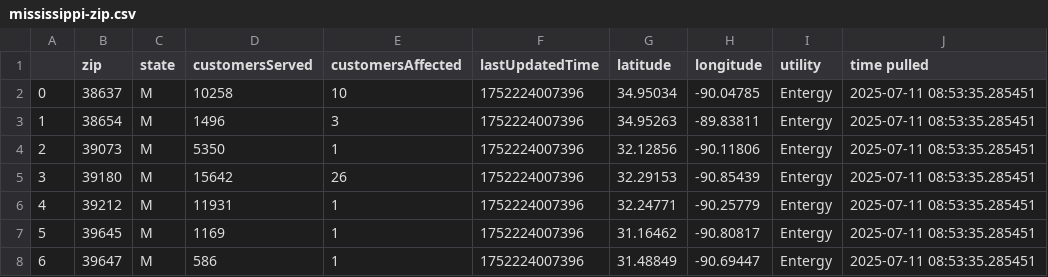
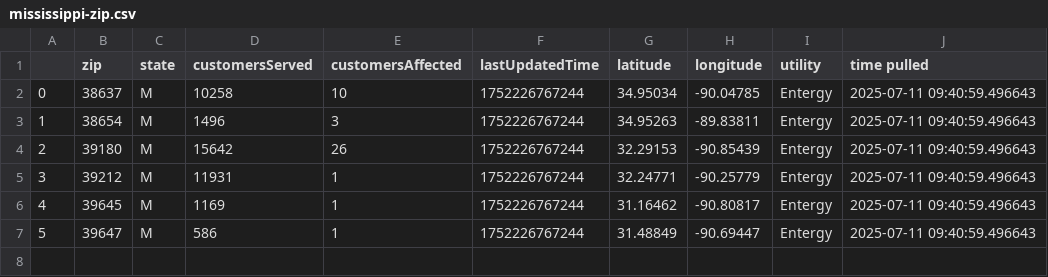
Before and after one commit to sophiaanderson14/entergy-github, a CSV file: mississippi-zip.csv, drawn as a sheet; removed rows and columns are numbered as before the commit, all else as after; the diff names each change by its address in the sheet, - before the commit and + after, or states it on an @@ line.

```diff
--- a/mississippi-zip.csv
+++ b/mississippi-zip.csv
-F2:F3 (lastUpdatedTime): 1752224007396
+F2:F3 (lastUpdatedTime): 1752226767244
-J2:J3 (time pulled): 2025-07-11 08:53:35.285451
+J2:J3 (time pulled): 2025-07-11 09:40:59.496643
-row 4: 2 | 39073 | M | 5350 | 1 | 1752224007396 | 32.12856 | -90.11806 | Entergy | 2025-07-11 08:53:35.285451
@@ column A renumbered from row 4 down @@
-F4:F7 (lastUpdatedTime): 1752224007396
+F4:F7 (lastUpdatedTime): 1752226767244
-J4:J7 (time pulled): 2025-07-11 08:53:35.285451
+J4:J7 (time pulled): 2025-07-11 09:40:59.496643
```
Also changed, not shown: louisiana-county.csv, louisiana-zip.csv, 1 other file.
